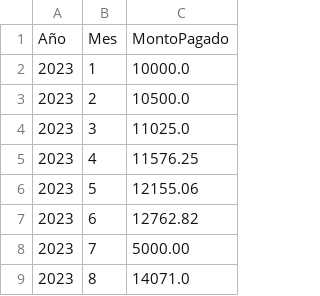
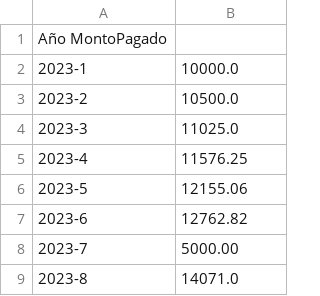
Before and after one commit to hugocmaza/infobis, a TSV file: ds01/data.tsv, drawn as a sheet; only a part is shown; removed rows and columns are numbered as before the commit, all else as after; the diff names each change by its address in the sheet, - before the commit and + after, or states it on an @@ line.

Commit message:
Update data.tsv

```diff
--- a/ds01/data.tsv
+++ b/ds01/data.tsv
-column A, rows 1-9: Año | 2023 | 2023 | 2023 | 2023 | 2023 | 2023 | 2023 | 2023
-column B, rows 1-9: Mes | 1 | 2 | 3 | 4 | 5 | 6 | 7 | 8
+column A, rows 1-9: Año MontoPagado | 2023-1 | 2023-2 | 2023-3 | 2023-4 | 2023-5 | 2023-6 | 2023-7 | 2023-8
-B1: MontoPagado
+B1: (empty)
```
